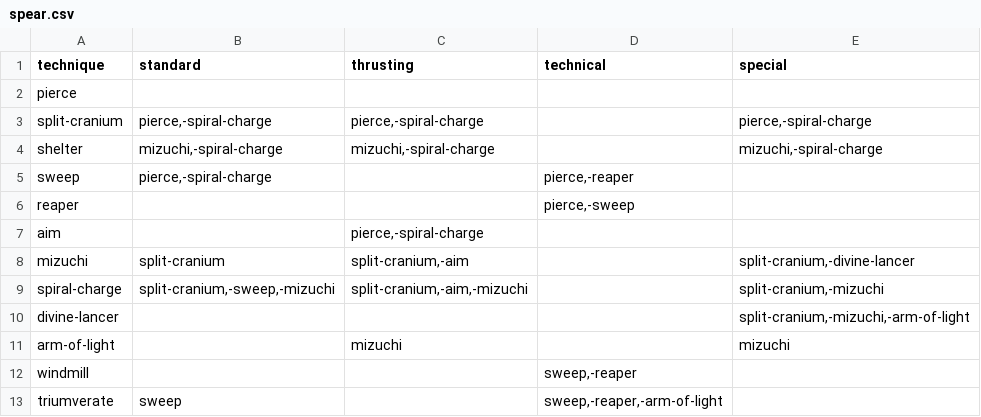
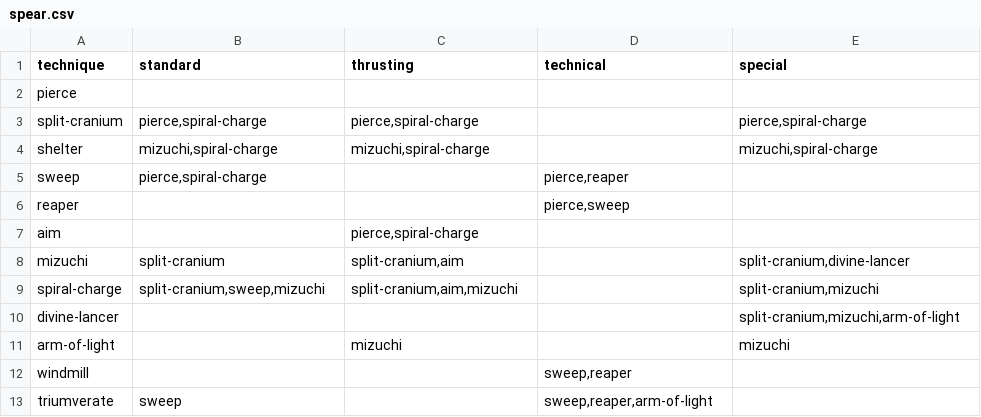
Before and after one commit to seanspradlin/saga-builder, a CSV file: src/lib/data/glimmer-charts/spear.csv, drawn as a sheet.

```diff
--- a/src/lib/data/glimmer-charts/spear.csv
+++ b/src/lib/data/glimmer-charts/spear.csv
@@ -2,12 +2,12 @@
 "pierce","","","",""
-"split-cranium","pierce,-spiral-charge","pierce,-spiral-charge","","pierce,-spiral-charge",""
-"shelter","mizuchi,-spiral-charge","mizuchi,-spiral-charge","","mizuchi,-spiral-charge",""
-"sweep","pierce,-spiral-charge","","pierce,-reaper","",""
-"reaper","","","pierce,-sweep","",""
-"aim","","pierce,-spiral-charge","","",""
-"mizuchi","split-cranium","split-cranium,-aim","","split-cranium,-divine-lancer",""
-"spiral-charge","split-cranium,-sweep,-mizuchi","split-cranium,-aim,-mizuchi","","split-cranium,-mizuchi",""
-"divine-lancer","","","","split-cranium,-mizuchi,-arm-of-light",""
+"split-cranium","pierce,spiral-charge","pierce,spiral-charge","","pierce,spiral-charge",""
+"shelter","mizuchi,spiral-charge","mizuchi,spiral-charge","","mizuchi,spiral-charge",""
+"sweep","pierce,spiral-charge","","pierce,reaper","",""
+"reaper","","","pierce,sweep","",""
+"aim","","pierce,spiral-charge","","",""
+"mizuchi","split-cranium","split-cranium,aim","","split-cranium,divine-lancer",""
+"spiral-charge","split-cranium,sweep,mizuchi","split-cranium,aim,mizuchi","","split-cranium,mizuchi",""
+"divine-lancer","","","","split-cranium,mizuchi,arm-of-light",""
 "arm-of-light","","mizuchi","","mizuchi",""
-"windmill","","","sweep,-reaper","",""
-"triumverate","sweep","","sweep,-reaper,-arm-of-light","",""
+"windmill","","","sweep,reaper","",""
+"triumverate","sweep","","sweep,reaper,arm-of-light","",""
```
Also changed, not shown: src/lib/data/glimmer-charts/bow.csv, src/lib/data/glimmer-charts/club.csv, 4 other files.
